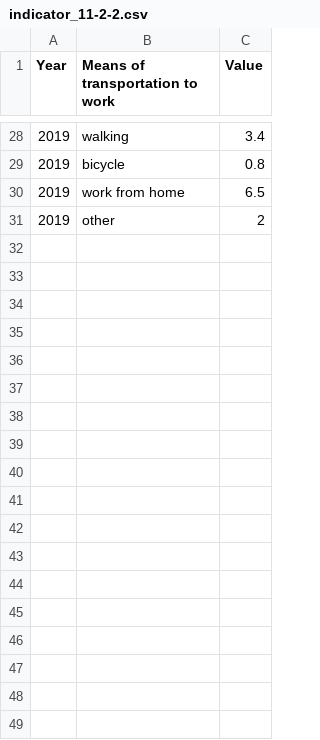
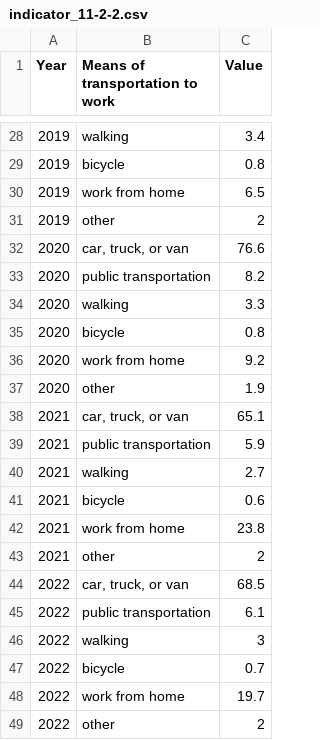
Before and after one commit to CityOfLosAngeles/open-sdg-data-starter, a CSV file: data/indicator_11-2-2.csv, drawn as a sheet; only a part is shown, gaps mark what is left out; the diff names each change by its address in the sheet, - before the commit and + after, or states it on an @@ line.

Commit message:
11-2-2 update

```diff
--- a/data/indicator_11-2-2.csv
+++ b/data/indicator_11-2-2.csv
+row 32: 2020 | car, truck, or van | 76.6
+row 33: 2020 | public transportation | 8.2
+row 34: 2020 | walking | 3.3
+row 35: 2020 | bicycle | 0.8
+row 36: 2020 | work from home | 9.2
+row 37: 2020 | other | 1.9
+row 38: 2021 | car, truck, or van | 65.1
+row 39: 2021 | public transportation | 5.9
+row 40: 2021 | walking | 2.7
+row 41: 2021 | bicycle | 0.6
+row 42: 2021 | work from home | 23.8
+row 43: 2021 | other | 2
+row 44: 2022 | car, truck, or van | 68.5
+row 45: 2022 | public transportation | 6.1
+row 46: 2022 | walking | 3
+row 47: 2022 | bicycle | 0.7
+row 48: 2022 | work from home | 19.7
+row 49: 2022 | other | 2
```
